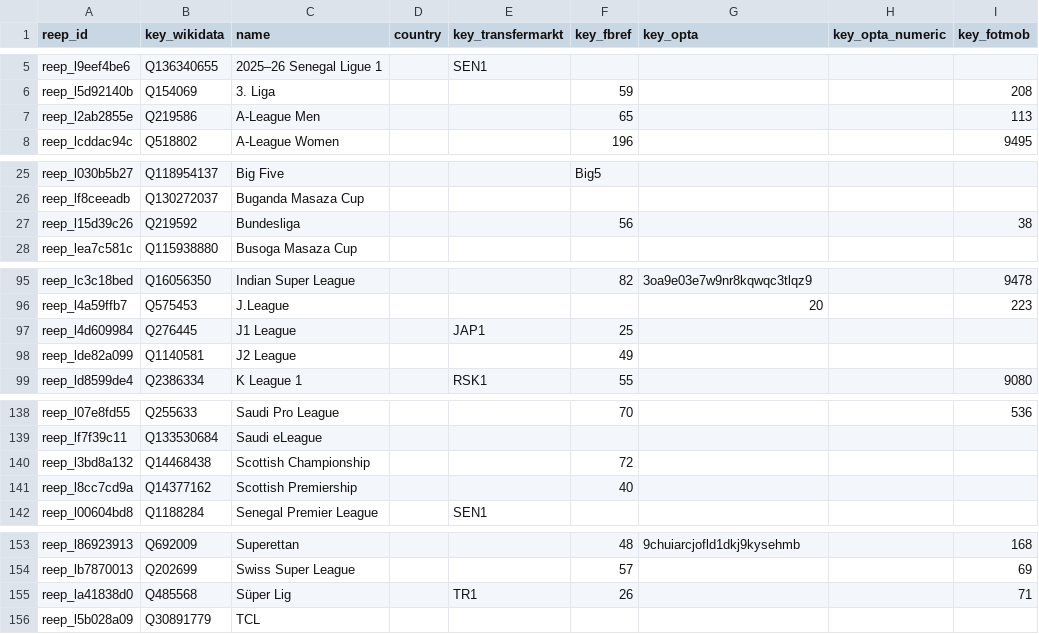
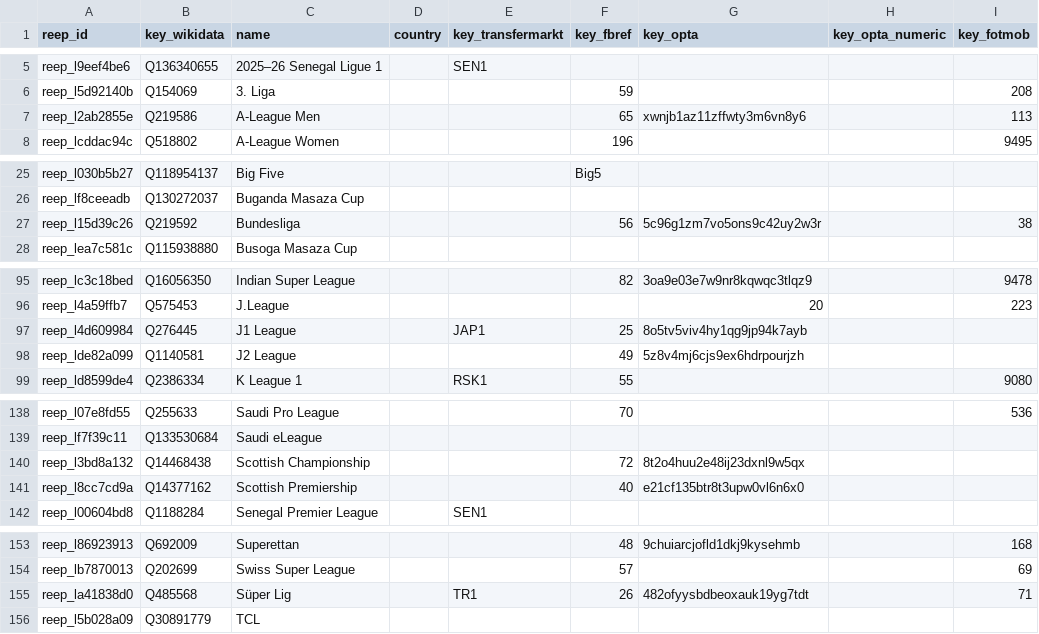
Before and after one commit to withqwerty/reep, a CSV file: data/competitions.csv, drawn as a sheet; only a part is shown, gaps mark what is left out.

```diff
--- a/data/competitions.csv
+++ b/data/competitions.csv
@@ -6,3 +6,3 @@ reep_l9eef4be6,Q136340655,2025–26 Senegal Ligue 1,,SEN1,,,,
 reep_l5d92140b,Q154069,3. Liga,,,59,,,208
-reep_l2ab2855e,Q219586,A-League Men,,,65,,,113
+reep_l2ab2855e,Q219586,A-League Men,,,65,xwnjb1az11zffwty3m6vn8y6,,113
 reep_lcddac94c,Q518802,A-League Women,,,196,,,9495
@@ -26,3 +26,3 @@ reep_l030b5b27,Q118954137,Big Five,,,Big5,,,
 reep_lf8ceeadb,Q130272037,Buganda Masaza Cup,,,,,,
-reep_l15d39c26,Q219592,Bundesliga,,,56,,,38
+reep_l15d39c26,Q219592,Bundesliga,,,56,5c96g1zm7vo5ons9c42uy2w3r,,38
 reep_lea7c581c,Q115938880,Busoga Masaza Cup,,,,,,
@@ -96,4 +96,4 @@ reep_lc3c18bed,Q16056350,Indian Super League,,,82,3oa9e03e7w9nr8kqwqc3tlqz9,,947
 reep_l4a59ffb7,Q575453,J.League,,,,20,,223
-reep_l4d609984,Q276445,J1 League,,JAP1,25,,,
-reep_lde82a099,Q1140581,J2 League,,,49,,,
+reep_l4d609984,Q276445,J1 League,,JAP1,25,8o5tv5viv4hy1qg9jp94k7ayb,,
+reep_lde82a099,Q1140581,J2 League,,,49,5z8v4mj6cjs9ex6hdrpourjzh,,
 reep_ld8599de4,Q2386334,K League 1,,RSK1,55,,,9080
@@ -139,4 +139,4 @@ reep_l07e8fd55,Q255633,Saudi Pro League,,,70,,,536
 reep_lf7f39c11,Q133530684,Saudi eLeague,,,,,,
-reep_l3bd8a132,Q14468438,Scottish Championship,,,72,,,
-reep_l8cc7cd9a,Q14377162,Scottish Premiership,,,40,,,
+reep_l3bd8a132,Q14468438,Scottish Championship,,,72,8t2o4huu2e48ij23dxnl9w5qx,,
+reep_l8cc7cd9a,Q14377162,Scottish Premiership,,,40,e21cf135btr8t3upw0vl6n6x0,,
 reep_l00604bd8,Q1188284,Senegal Premier League,,SEN1,,,,
@@ -154,3 +154,3 @@ reep_l86923913,Q692009,Superettan,,,48,9chuiarcjofld1dkj9kysehmb,,168
 reep_lb7870013,Q202699,Swiss Super League,,,57,,,69
-reep_la41838d0,Q485568,Süper Lig,,TR1,26,,,71
+reep_la41838d0,Q485568,Süper Lig,,TR1,26,482ofyysbdbeoxauk19yg7tdt,,71
 reep_l5b028a09,Q30891779,TCL,,,,,,
```
Also changed, not shown: 2 other files.
